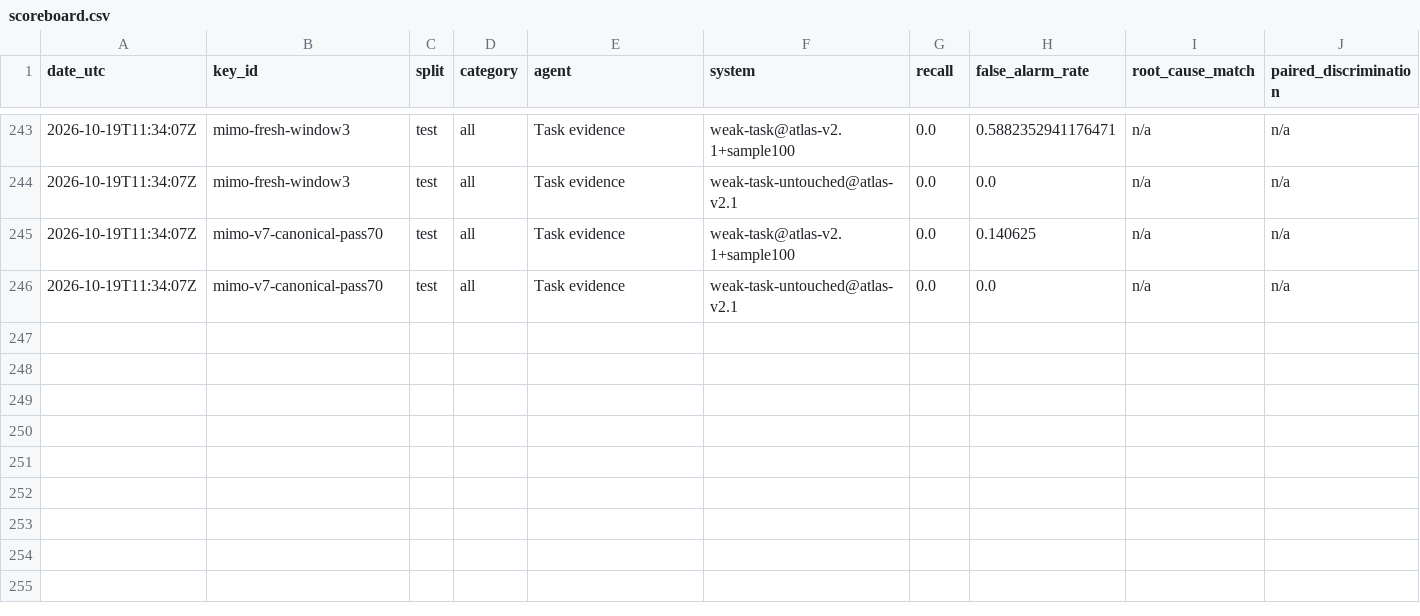
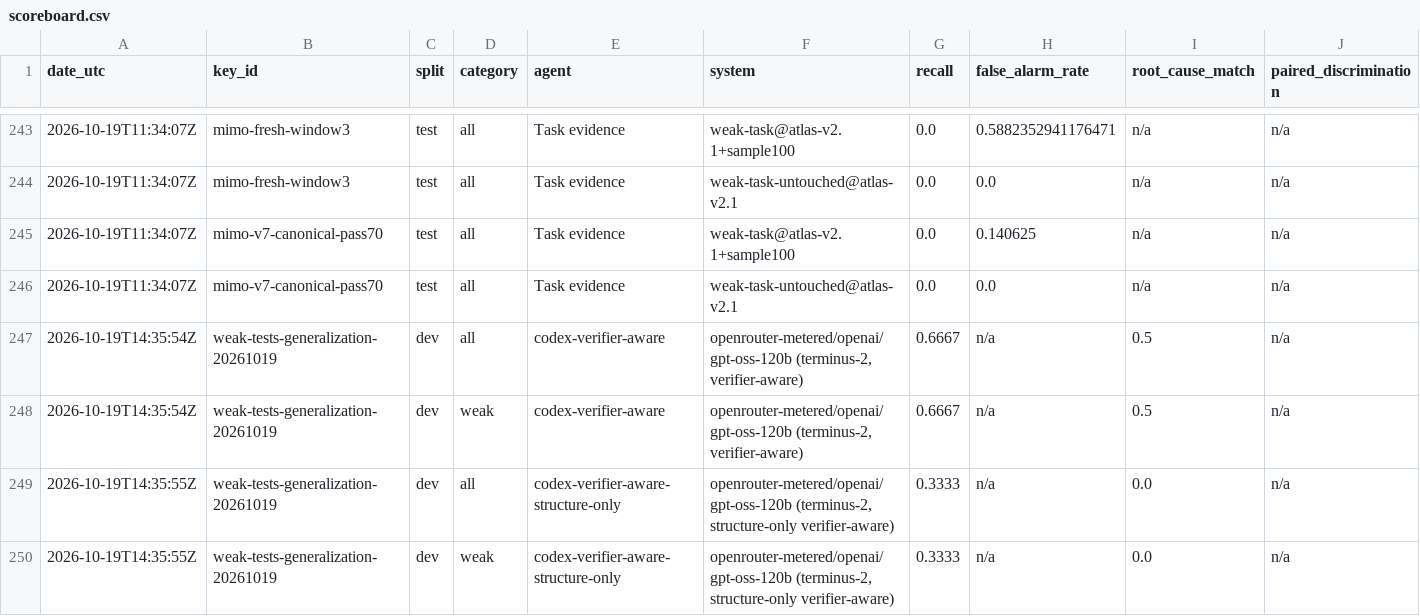
Before and after one commit to PeterMakhnatch/eval-lab, a CSV file: research/qa-scoreboard/scoreboard.csv, drawn as a sheet; only a part is shown, gaps mark what is left out; rows hold the shown columns only; the diff names each change by its address in the sheet, - before the commit and + after, or states it on an @@ line.

Commit message:
tb21-weak-breaker: Track A verifier-aware breaker + differential replay on confirmed weak TB2.1 tasks (#1109)
* tb21-weak-breaker: Track A verifier-aware breaker + differential replay on confirmed weak TB2.1 tasks

* tb21-weak-breaker: keep 4-task #1089 cohort after #1108 sqlite relabel

```diff
--- a/research/qa-scoreboard/scoreboard.csv
+++ b/research/qa-scoreboard/scoreboard.csv
+row 247: 2026-10-19T14:35:54Z | weak-tests-generalization-20261019 | dev | all | codex-verifier-aware | openrouter-metered/openai/gpt-oss-120b (terminus-2, verifier-aware) | 0.6667 | n/a | 0.5 | n/a
+row 248: 2026-10-19T14:35:54Z | weak-tests-generalization-20261019 | dev | weak | codex-verifier-aware | openrouter-metered/openai/gpt-oss-120b (terminus-2, verifier-aware) | 0.6667 | n/a | 0.5 | n/a
+row 249: 2026-10-19T14:35:55Z | weak-tests-generalization-20261019 | dev | all | codex-verifier-aware-structure-only | openrouter-metered/openai/gpt-oss-120b (terminus-2, structure-only verifier-aware) | 0.3333 | n/a | 0.0 | n/a
+row 250: 2026-10-19T14:35:55Z | weak-tests-generalization-20261019 | dev | weak | codex-verifier-aware-structure-only | openrouter-metered/openai/gpt-oss-120b (terminus-2, structure-only verifier-aware) | 0.3333 | n/a | 0.0 | n/a
```
Also changed, not shown: 5 other files.
